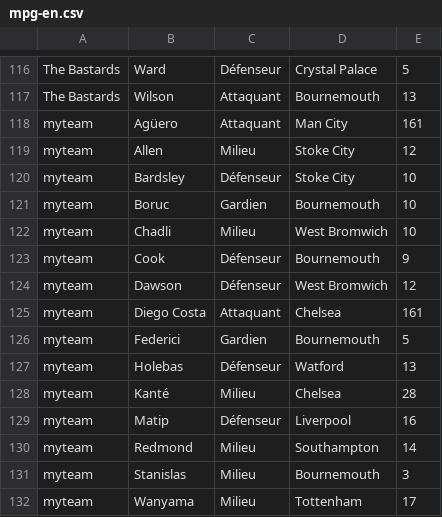
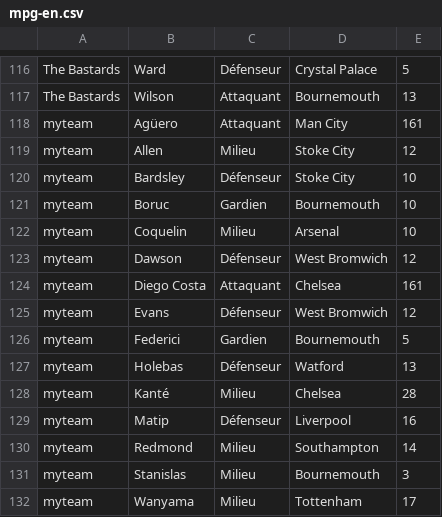
Before and after one commit to hdurix/mpg, a CSV file: mpg-en.csv, drawn as a sheet; only a part is shown, gaps mark what is left out.

Commit message:
automatical commit

```diff
--- a/mpg-en.csv
+++ b/mpg-en.csv
@@ -121,6 +121,6 @@ myteam;Bardsley;Défenseur;Stoke City;10
 myteam;Boruc;Gardien;Bournemouth;10
-myteam;Chadli;Milieu;West Bromwich;10
-myteam;Cook;Défenseur;Bournemouth;9
+myteam;Coquelin;Milieu;Arsenal;10
 myteam;Dawson;Défenseur;West Bromwich;12
 myteam;Diego Costa;Attaquant;Chelsea;161
+myteam;Evans;Défenseur;West Bromwich;12
 myteam;Federici;Gardien;Bournemouth;5
```
